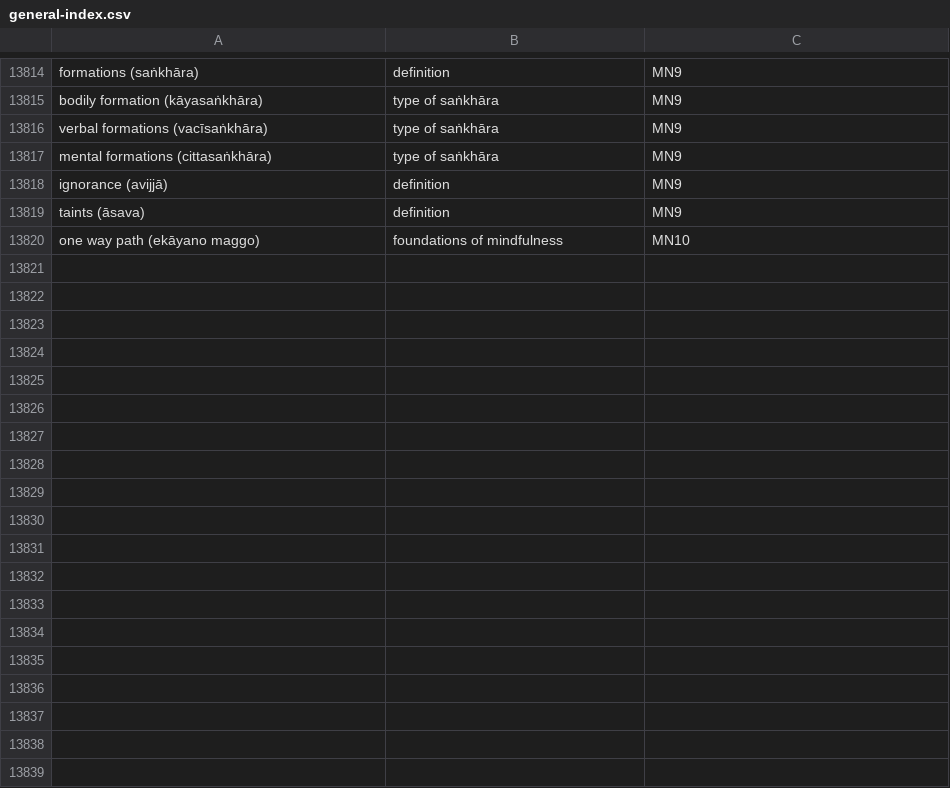
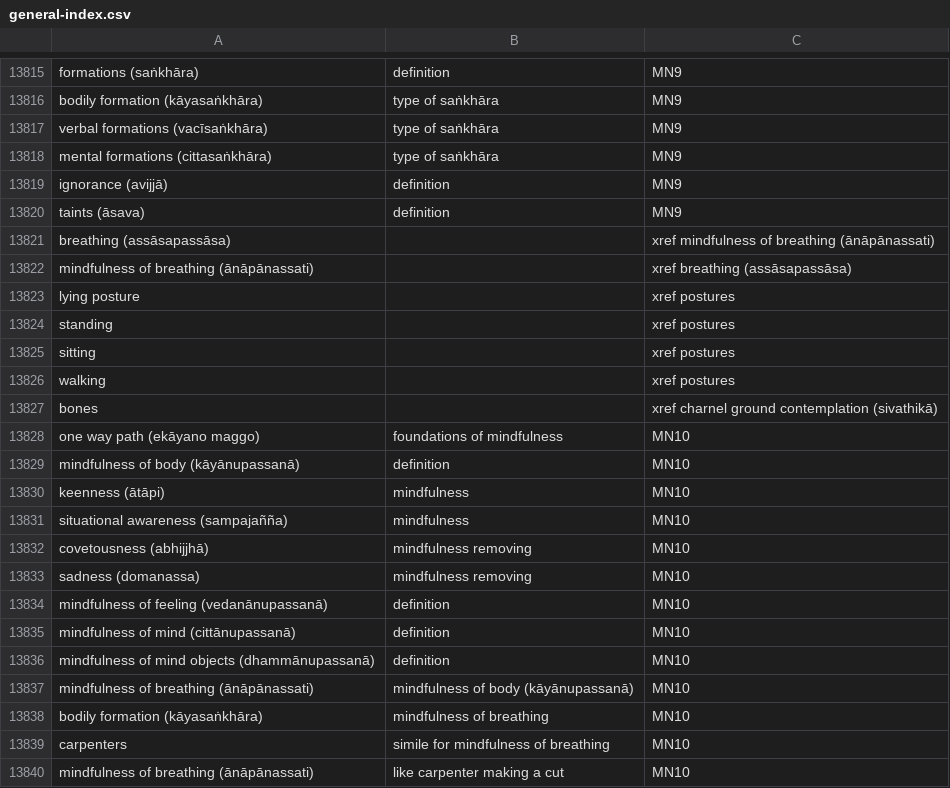
Before and after one commit to thesunshade/sutta-index, a CSV file: src/data/general-index.csv, drawn as a sheet; only a part is shown, gaps mark what is left out; the diff covers the shown part only.

```diff
--- a/src/data/general-index.csv
+++ b/src/data/general-index.csv
@@ -13819,2 +13820,21 @@ ignorance (avijjā)	definition	MN9
 taints (āsava)	definition	MN9
+breathing (assāsapassāsa)		xref mindfulness of breathing (ānāpānassati)
+mindfulness of breathing (ānāpānassati)		xref breathing (assāsapassāsa)
+lying posture		xref postures
+standing		xref postures
+sitting		xref postures
+walking		xref postures
+bones		xref charnel ground contemplation (sivathikā)
 one way path (ekāyano maggo)	foundations of mindfulness	MN10
+mindfulness of body (kāyānupassanā)	definition	MN10
+keenness (ātāpi)	mindfulness	MN10
+situational awareness (sampajañña)	mindfulness	MN10
+covetousness (abhijjhā)	mindfulness removing	MN10
+sadness (domanassa)	mindfulness removing	MN10
+mindfulness of feeling (vedanānupassanā)	definition	MN10
+mindfulness of mind (cittānupassanā)	definition	MN10
+mindfulness of mind objects (dhammānupassanā)	definition	MN10
+mindfulness of breathing (ānāpānassati)	mindfulness of body (kāyānupassanā)	MN10
+bodily formation (kāyasaṅkhāra)	mindfulness of breathing	MN10
+carpenters	simile for mindfulness of breathing	MN10
+mindfulness of breathing (ānāpānassati)	like carpenter making a cut	MN10
```
Also changed, not shown: 21 added rows and 1 edited cell elsewhere in this file, 2 other files.
